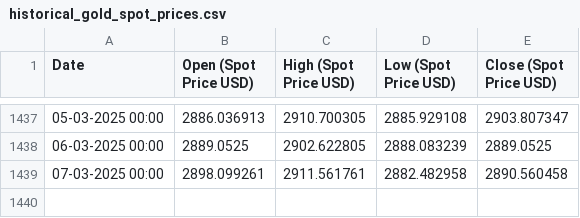
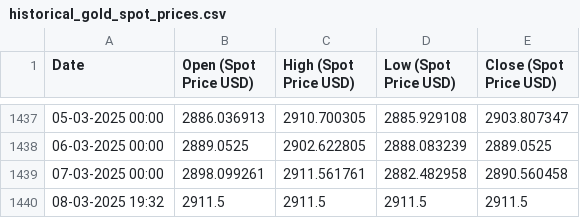
Before and after one commit to Parthrk75/new_gold_frontend, a CSV file: public/data/historical_gold_spot_prices.csv, drawn as a sheet; only a part is shown, gaps mark what is left out; the diff names each change by its address in the sheet, - before the commit and + after, or states it on an @@ line.

Commit message:
updated value

```diff
--- a/public/data/historical_gold_spot_prices.csv
+++ b/public/data/historical_gold_spot_prices.csv
+row 1440: 08-03-2025 19:32 | 2911.5 | 2911.5 | 2911.5 | 2911.5
```
